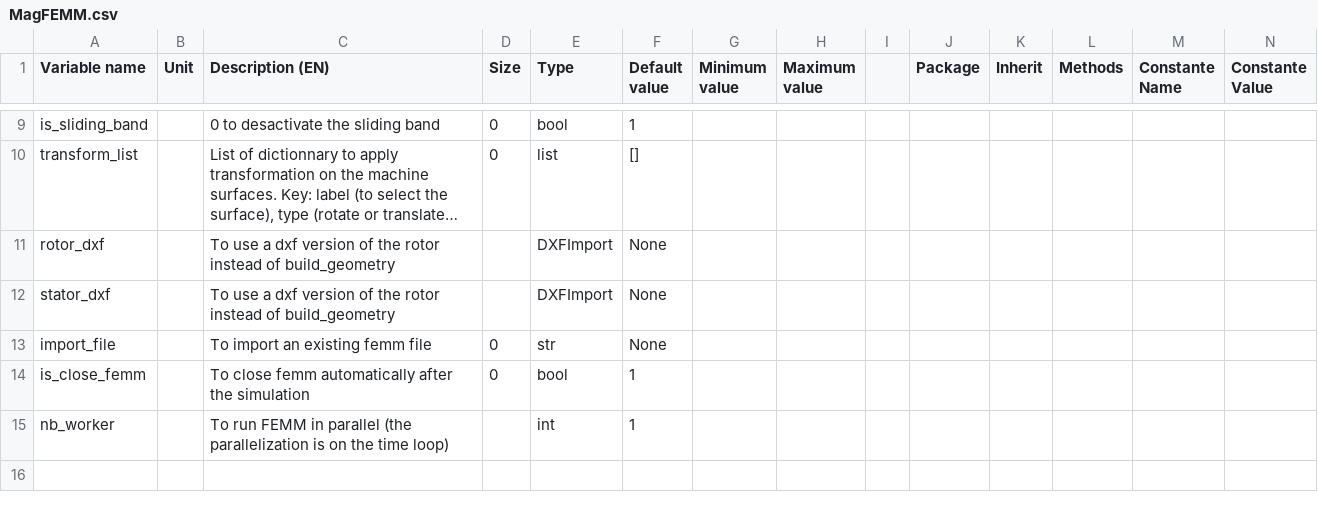
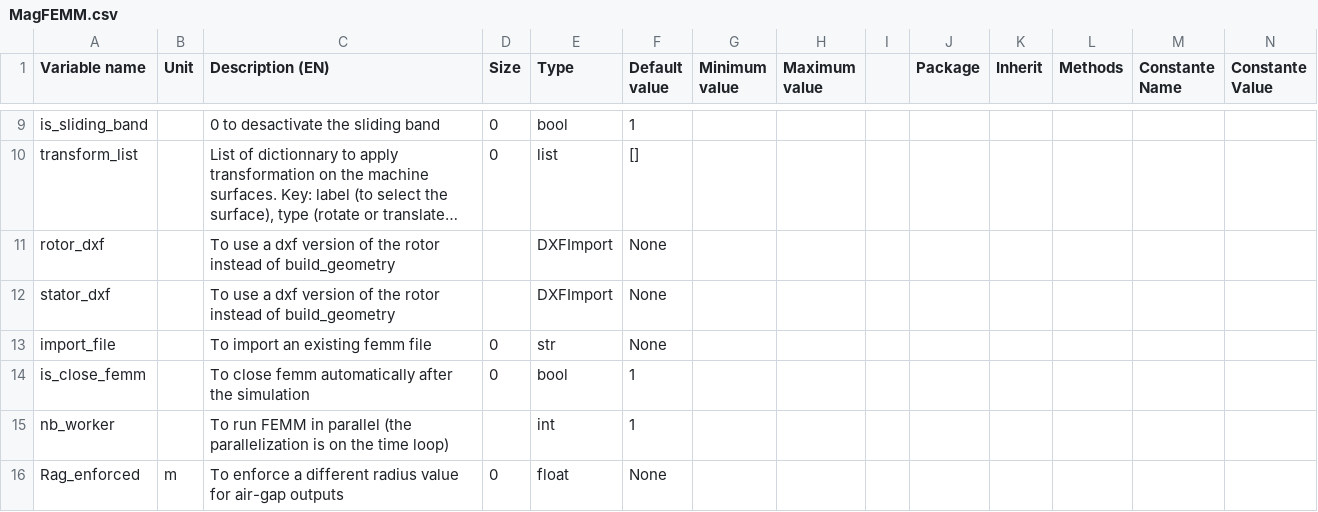
Before and after one commit to Eomys/pyleecan, a CSV file: pyleecan/Generator/ClassesRef/Simulation/MagFEMM.csv, drawn as a sheet; only a part is shown, gaps mark what is left out; long unchanged cells end in …; rows hold the shown columns only; the diff names each change by its address in the sheet, - before the commit and + after, or states it on an @@ line.

Commit message:
[NF] Enable to enforce the airgap radius for OutMag results (and then OutForce)

```diff
--- a/pyleecan/Generator/ClassesRef/Simulation/MagFEMM.csv
+++ b/pyleecan/Generator/ClassesRef/Simulation/MagFEMM.csv
+row 16: Rag_enforced | m | To enforce a different radius value for air-gap outputs | 0 | float | None
```
Also changed, not shown: pyleecan/Generator/ClassesRef/Output/OutForce.csv, pyleecan/Generator/ClassesRef/Output/OutMag.csv, 8 other files.
